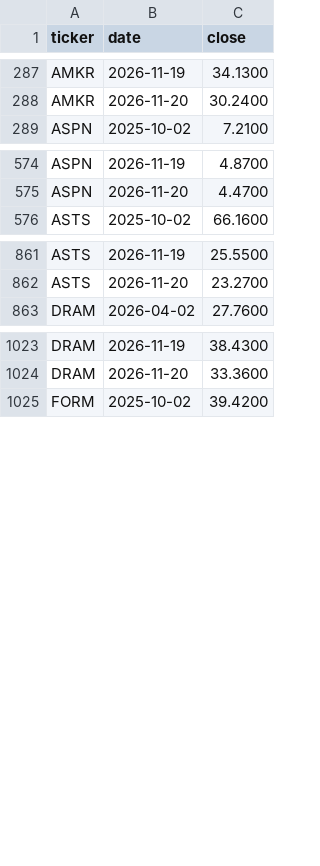
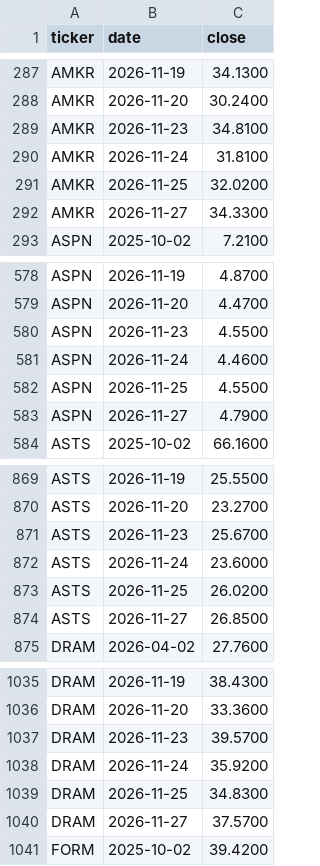
Before and after one commit to Kleb28/money-brain, a CSV file: data/prices.csv, drawn as a sheet; only a part is shown, gaps mark what is left out; the diff covers the shown part only; the diff names each change by its address in the sheet, - before the commit and + after, or states it on an @@ line.

Commit message:
portfolio: weekly prices and NAV 2026-11-28

```diff
--- a/data/prices.csv
+++ b/data/prices.csv
+row 289: AMKR | 2026-11-23 | 34.8100
+row 290: AMKR | 2026-11-24 | 31.8100
+row 291: AMKR | 2026-11-25 | 32.0200
+row 292: AMKR | 2026-11-27 | 34.3300
+row 580: ASPN | 2026-11-23 | 4.5500
+row 581: ASPN | 2026-11-24 | 4.4600
+row 582: ASPN | 2026-11-25 | 4.5500
+row 583: ASPN | 2026-11-27 | 4.7900
+row 871: ASTS | 2026-11-23 | 25.6700
+row 872: ASTS | 2026-11-24 | 23.6000
+row 873: ASTS | 2026-11-25 | 26.0200
+row 874: ASTS | 2026-11-27 | 26.8500
+row 1037: DRAM | 2026-11-23 | 39.5700
+row 1038: DRAM | 2026-11-24 | 35.9200
+row 1039: DRAM | 2026-11-25 | 34.8300
+row 1040: DRAM | 2026-11-27 | 37.5700
```
Also changed, not shown: 44 added rows elsewhere in this file, 1 other file.
